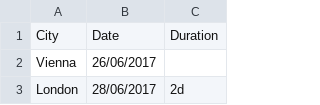
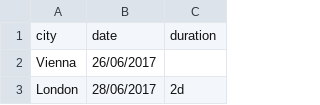
Before and after one commit to duyenho/peripatetica, a CSV file: data/liam.csv, drawn as a sheet; only a part is shown.

Commit message:
get latitude and longitude for each city

```diff
--- a/data/liam.csv
+++ b/data/liam.csv
@@ -1,2 +1,2 @@
-City,Date,Duration
+city,date,duration
 Vienna,26/06/2017,
```
Also changed, not shown: 1 other file.
